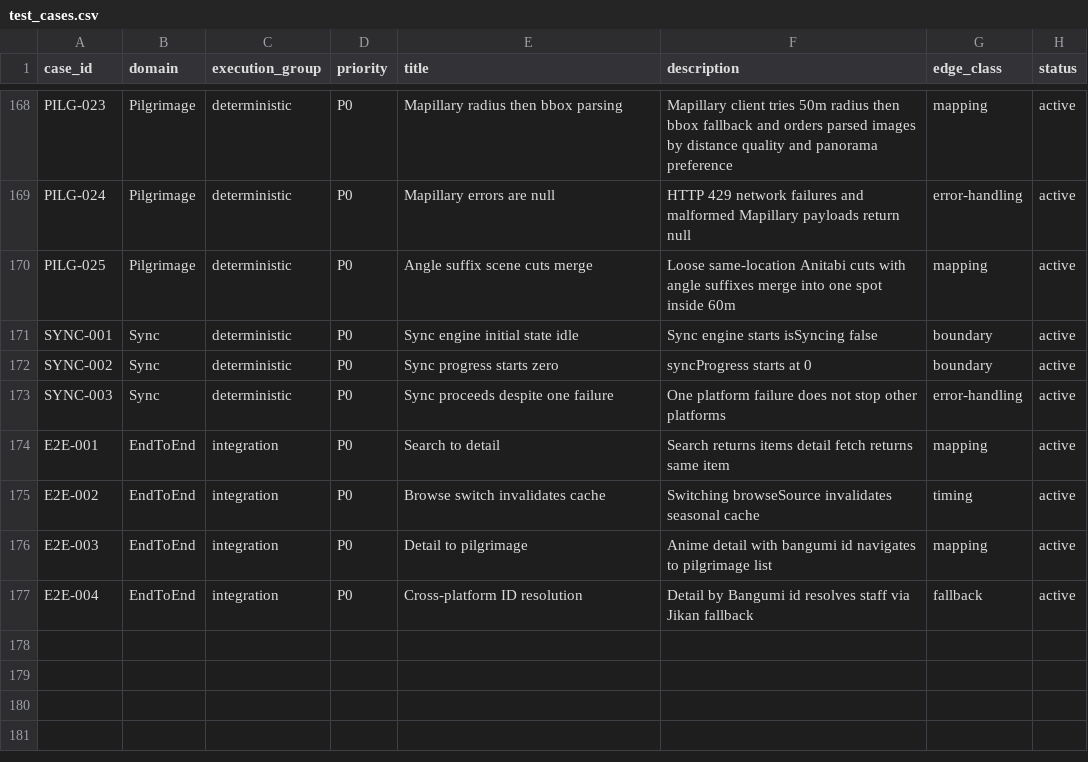
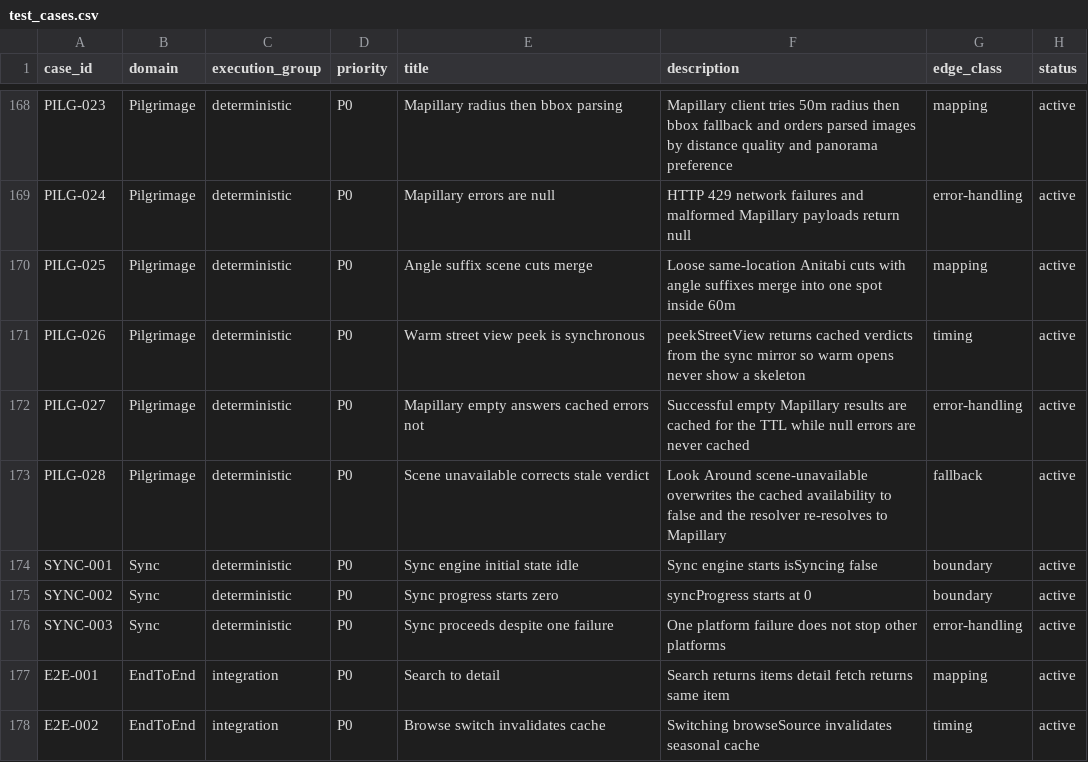
Before and after one commit to Aniseekr/aniseekr, a CSV file: docs/spec/test_cases.csv, drawn as a sheet; only a part is shown, gaps mark what is left out; the shorter side is filled out with more unchanged rows; the diff names each change by its address in the sheet, - before the commit and + after, or states it on an @@ line.

Commit message:
fix(pilgrimage): street view review fixes — warm-open sync peek, miss caching, stale-verdict fallback, Ken Burns containment
Two-axis review findings applied:
- peekStreetView reads the sync cache mirror; useStreetView seeds ready state
  so warm opens paint on frame 1 instead of flashing the skeleton (Rule 10)
- successful empty Mapillary answers are cached ([], 24h); errors never are —
  no-coverage spots stop refiring radius+bbox every sheet open
- Look Around onSceneUnavailable now corrects the stale cached verdict and
  re-resolves to Mapillary instead of collapsing the section
- Ken Burns drift clamped to the covered margin at minimum scale (edge sliver)
- shared coords helpers replace three diverging copies; spec doc lists PILG-019
- spec PILG-026..028 + traceability + tests (1608 pass, spec 179/179)

```diff
--- a/docs/spec/test_cases.csv
+++ b/docs/spec/test_cases.csv
+row 171: PILG-026 | Pilgrimage | deterministic | P0 | Warm street view peek is synchronous | peekStreetView returns cached verdicts from the sync mirror so warm opens never show a skeleton | timing | active
+row 172: PILG-027 | Pilgrimage | deterministic | P0 | Mapillary empty answers cached errors not | Successful empty Mapillary results are cached for the TTL while null errors are never cached | error-handling | active
+row 173: PILG-028 | Pilgrimage | deterministic | P0 | Scene unavailable corrects stale verdict | Look Around scene-unavailable overwrites the cached availability to false and the resolver re-resolves to Mapillary | fallback | active
```
Also changed, not shown: docs/spec/test_traceability.csv, 11 other files.
